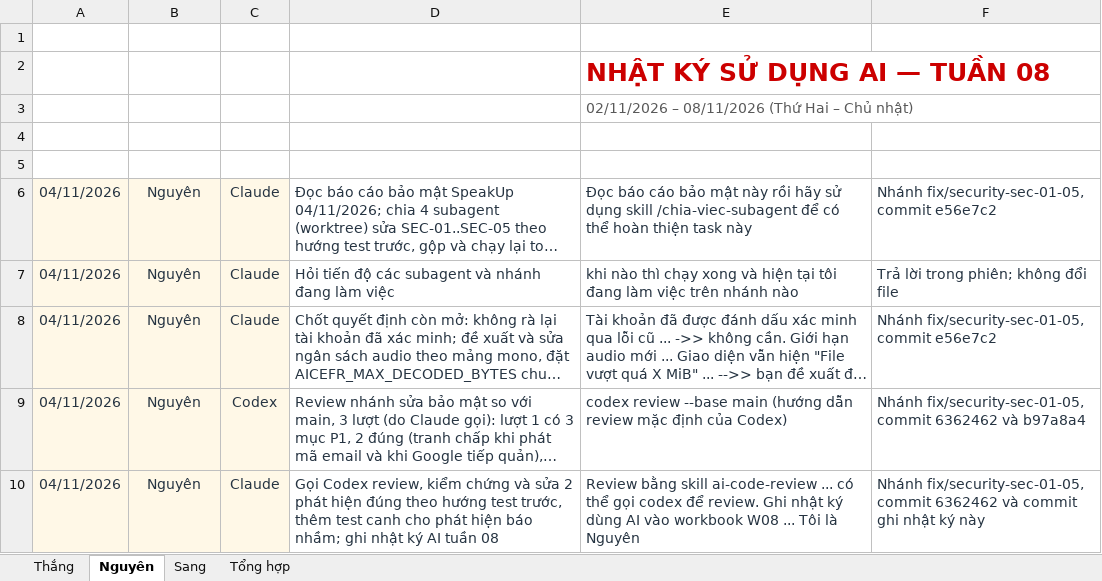
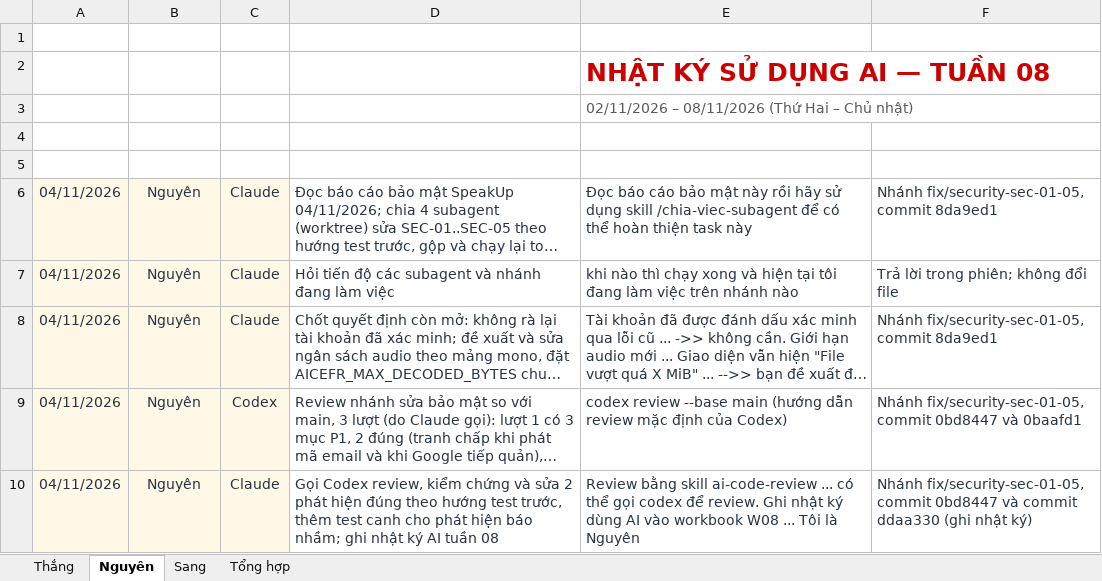
Before and after one commit to ThanhSangLouis/ai-assessor-cefr, an Excel workbook: docs/evidence/tc2-3-ai-usage/AI Prompt Log - W08 - 2026-11-02_2026-11-08.xlsx, sheet Nguyên, drawn as a sheet; long unchanged cells end in …; values as stored, in another font and other column widths than the file's, no borders; table styles not drawn; the diff names each change by its address in the sheet, - before the commit and + after, or states it on an @@ line.

Commit message:
Nhật ký AI W08: cập nhật mã commit minh chứng sau khi viết lại nhánh

```diff
--- a/docs/evidence/tc2-3-ai-usage/AI Prompt Log - W08 - 2026-11-02_2026-11-08.xlsx (sheet Nguyên)
+++ b/docs/evidence/tc2-3-ai-usage/AI Prompt Log - W08 - 2026-11-02_2026-11-08.xlsx (sheet Nguyên)
-F6 (Minh chứng): Nhánh fix/security-sec-01-05, commit e56e7c2
+F6 (Minh chứng): Nhánh fix/security-sec-01-05, commit 8da9ed1
-F8 (Minh chứng): Nhánh fix/security-sec-01-05, commit e56e7c2
+F8 (Minh chứng): Nhánh fix/security-sec-01-05, commit 8da9ed1
-F9 (Minh chứng): …fix/security-sec-01-05, commit 6362462 và b97a8a4
+F9 (Minh chứng): …fix/security-sec-01-05, commit 0bd8447 và 0baafd1
-F10 (Minh chứng): …fix/security-sec-01-05, commit 6362462 và commit ghi nhật ký này
+F10 (Minh chứng): …fix/security-sec-01-05, commit 0bd8447 và commit ddaa330 (ghi nhật ký)
```
